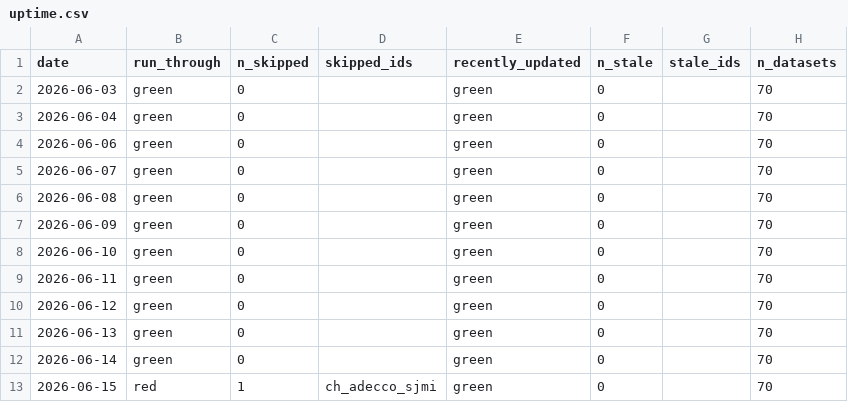
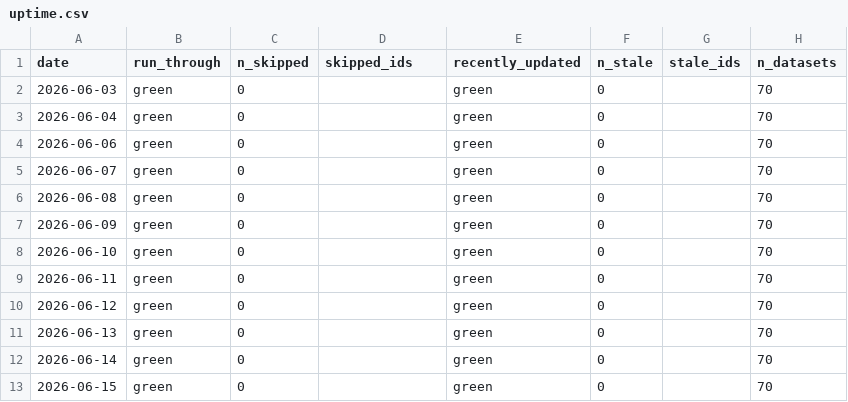
Before and after one commit to cynkra/dataseries-data, a CSV file: data/uptime.csv, drawn as a sheet.

```diff
--- a/data/uptime.csv
+++ b/data/uptime.csv
@@ -12,2 +12,2 @@
 "2026-06-14","green","0","","green","0","","70"
-"2026-06-15","red","1","ch_adecco_sjmi","green","0","","70"
+"2026-06-15","green","0","","green","0","","70"
```
Also changed, not shown: 10 other files.
